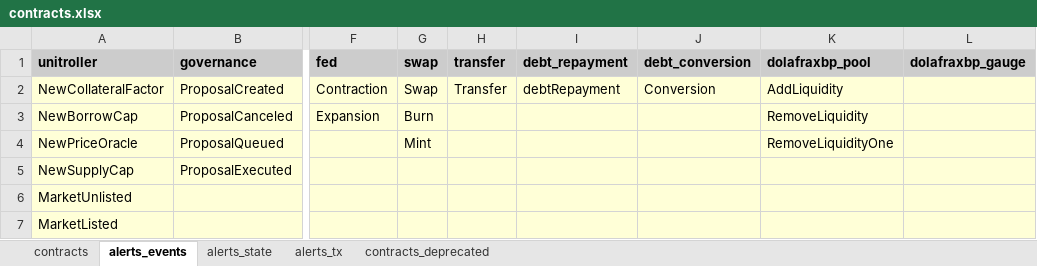
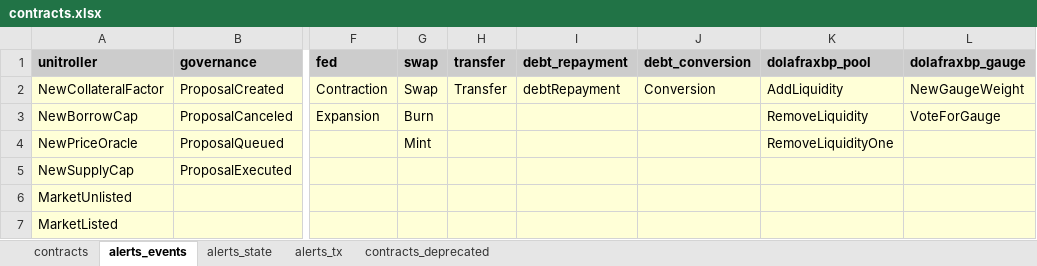
Before and after one commit to InverseFinance/inverse-alerts, an Excel workbook: contracts.xlsx, sheet alerts_events, drawn as a sheet; only a part is shown, gaps mark what is left out; values as stored, in another font and other column widths than the file's, no borders; the diff names each change by its address in the sheet, - before the commit and + after, or states it on an @@ line.

Commit message:
Add gauge contracts for DOLA3CRV

```diff
--- a/contracts.xlsx (sheet alerts_events)
+++ b/contracts.xlsx (sheet alerts_events)
-L2 (dolafraxbp_gauge): (empty)
+L2 (dolafraxbp_gauge): NewGaugeWeight
-L3 (dolafraxbp_gauge): (empty)
+L3 (dolafraxbp_gauge): VoteForGauge
```
Also changed, not shown: sheet contracts.
